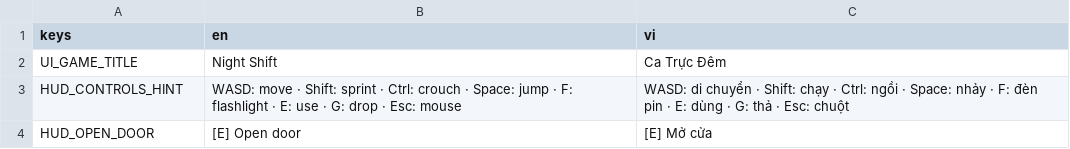
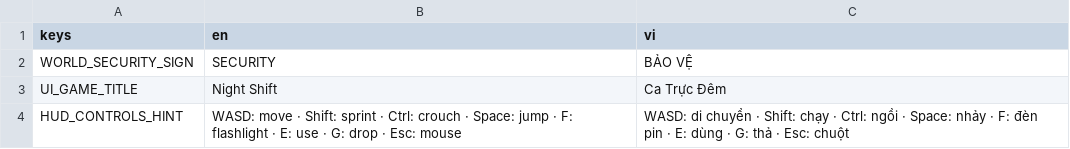
Before and after one commit to hieutrungg/night-shift, a CSV file: i18n/translations.csv, drawn as a sheet; only a part is shown; the shorter side is filled out with more unchanged rows; the diff names each change by its address in the sheet, - before the commit and + after, or states it on an @@ line.

```diff
--- a/i18n/translations.csv
+++ b/i18n/translations.csv
+row 2: WORLD_SECURITY_SIGN | SECURITY | BẢO VỆ
```
Also changed, not shown: 13 other files.
